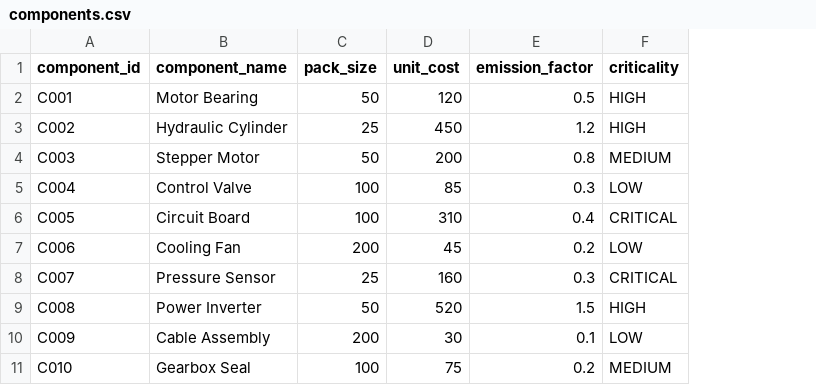
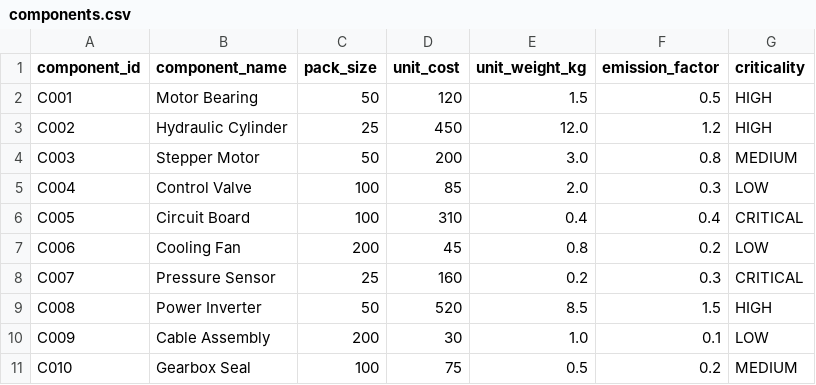
Before and after one commit to nithya857/COE-PROJECT, a CSV file: data/components.csv, drawn as a sheet; the diff names each change by its address in the sheet, - before the commit and + after, or states it on an @@ line.

```diff
--- a/data/components.csv
+++ b/data/components.csv
+column E (unit_weight_kg), rows 2-11: 1.5 | 12.0 | 3.0 | 2.0 | 0.4 | 0.8 | 0.2 | 8.5 | 1.0 | 0.5
```
Also changed, not shown: data/transfers.csv, data/validation_cases.csv, 13 other files.
